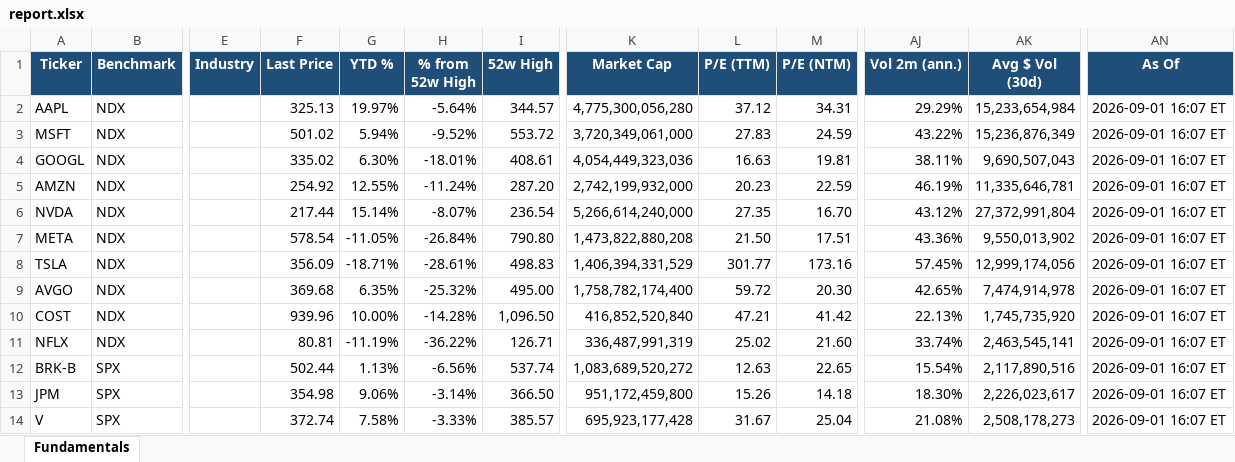
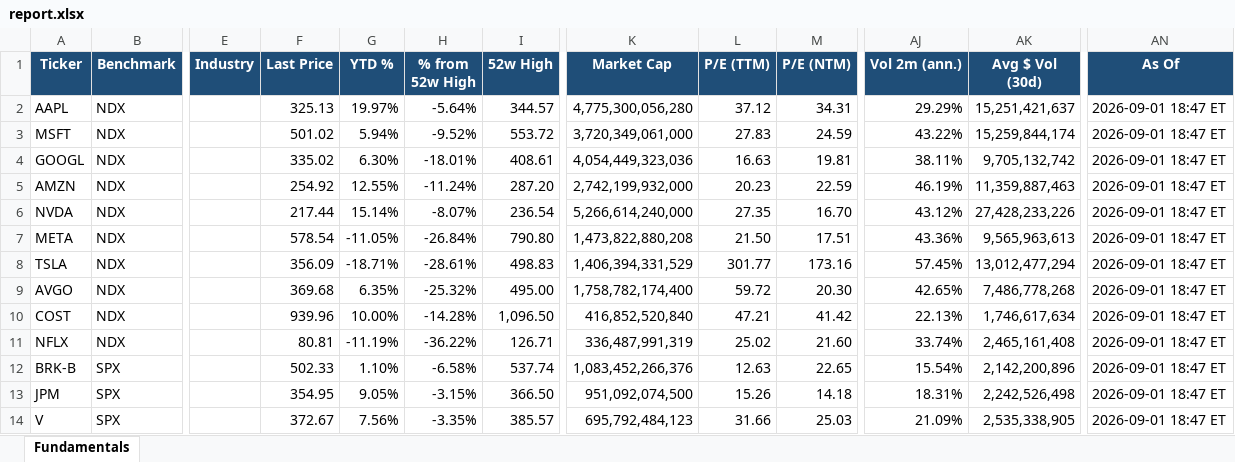
Before and after one commit to Sig02523/stock-list-fundamentals, an Excel workbook: report.xlsx, sheet Fundamentals, drawn as a sheet; only a part is shown, gaps mark what is left out; values as stored, in another font and other column widths than the file's, no borders; the diff covers the shown part only; the diff names each change by its address in the sheet, - before the commit and + after, or states it on an @@ line.

```diff
--- a/report.xlsx (sheet Fundamentals)
+++ b/report.xlsx (sheet Fundamentals)
-AK2 (Avg $ Vol (30d)): 15,233,654,984
+AK2 (Avg $ Vol (30d)): 15,251,421,637
-AN2:AN14 (As Of): 2026-09-01 16:07 ET
+AN2:AN14 (As Of): 2026-09-01 18:47 ET
-AK3 (Avg $ Vol (30d)): 15,236,876,349
+AK3 (Avg $ Vol (30d)): 15,259,844,174
-AK4 (Avg $ Vol (30d)): 9,690,507,043
+AK4 (Avg $ Vol (30d)): 9,705,132,742
-AK5 (Avg $ Vol (30d)): 11,335,646,781
+AK5 (Avg $ Vol (30d)): 11,359,887,463
-AK6 (Avg $ Vol (30d)): 27,372,991,804
+AK6 (Avg $ Vol (30d)): 27,428,233,226
-AK7 (Avg $ Vol (30d)): 9,550,013,902
+AK7 (Avg $ Vol (30d)): 9,565,963,613
-AK8 (Avg $ Vol (30d)): 12,999,174,056
+AK8 (Avg $ Vol (30d)): 13,012,477,294
-AK9 (Avg $ Vol (30d)): 7,474,914,978
+AK9 (Avg $ Vol (30d)): 7,486,778,268
-AK10 (Avg $ Vol (30d)): 1,745,735,920
+AK10 (Avg $ Vol (30d)): 1,746,617,634
-AK11 (Avg $ Vol (30d)): 2,463,545,141
+AK11 (Avg $ Vol (30d)): 2,465,161,408
-F12 (Last Price): 502.44
+F12 (Last Price): 502.33
-G12 (YTD %): 1.13%
+G12 (YTD %): 1.10%
-H12 (% from 52w High): -6.56%
+H12 (% from 52w High): -6.58%
-K12 (Market Cap): 1,083,689,520,272
+K12 (Market Cap): 1,083,452,266,376
-AK12 (Avg $ Vol (30d)): 2,117,890,516
+AK12 (Avg $ Vol (30d)): 2,142,200,896
-F13 (Last Price): 354.98
+F13 (Last Price): 354.95
-G13 (YTD %): 9.06%
+G13 (YTD %): 9.05%
-H13 (% from 52w High): -3.14%
+H13 (% from 52w High): -3.15%
-K13 (Market Cap): 951,172,459,800
+K13 (Market Cap): 951,092,074,500
-AJ13 (Vol 2m (ann.)): 18.30%
+AJ13 (Vol 2m (ann.)): 18.31%
-AK13 (Avg $ Vol (30d)): 2,226,023,617
+AK13 (Avg $ Vol (30d)): 2,242,526,498
-F14 (Last Price): 372.74
+F14 (Last Price): 372.67
-G14 (YTD %): 7.58%
+G14 (YTD %): 7.56%
-H14 (% from 52w High): -3.33%
+H14 (% from 52w High): -3.35%
-K14 (Market Cap): 695,923,177,428
+K14 (Market Cap): 695,792,484,123
-L14 (P/E (TTM)): 31.67
+L14 (P/E (TTM)): 31.66
-M14 (P/E (NTM)): 25.04
+M14 (P/E (NTM)): 25.03
-AJ14 (Vol 2m (ann.)): 21.08%
+AJ14 (Vol 2m (ann.)): 21.09%
-AK14 (Avg $ Vol (30d)): 2,508,178,273
+AK14 (Avg $ Vol (30d)): 2,535,338,905
```
Also changed, not shown: 136 edited cells elsewhere in this sheet, 1 other file.
